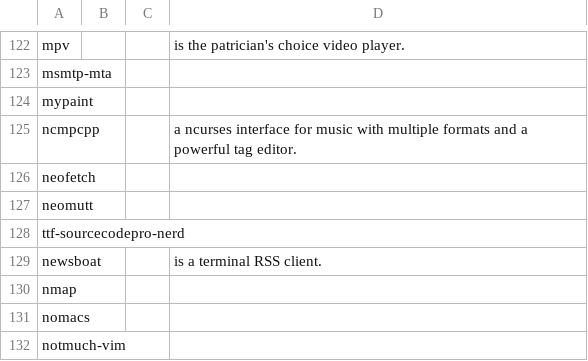
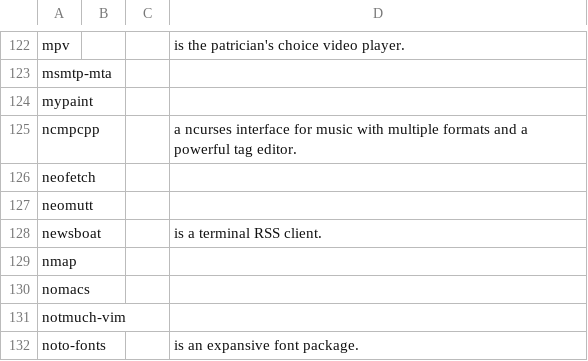
Before and after one commit to 00riddle00/npBuild, a TSV file: packages.tsv, drawn as a sheet; only a part is shown, gaps mark what is left out; the shorter side is filled out with more unchanged rows; the diff names each change by its address in the sheet, - before the commit and + after, or states it on an @@ line.

Commit message:
Remove Source Code Pro Nerd font.

```diff
--- a/packages.tsv
+++ b/packages.tsv
-row 128: ttf-sourcecodepro-nerd
```
